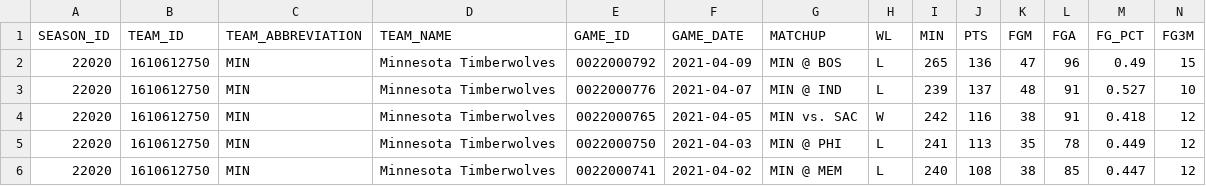
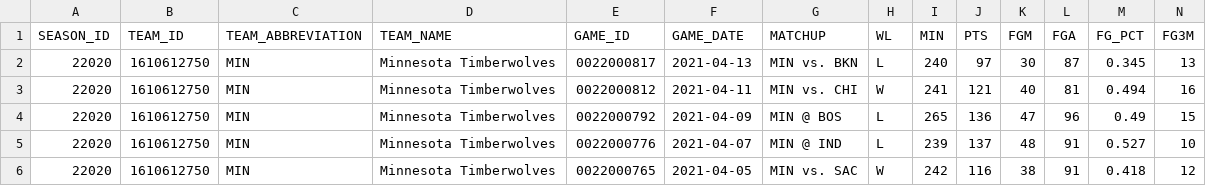
Before and after one commit to EllAchE/nba_tipoff, a CSV file: Data/CSV/season_summary_data/MIN_allgames.csv, drawn as a sheet; only a part is shown; the shorter side is filled out with more unchanged rows; rows hold the shown columns only; the diff names each change by its address in the sheet, - before the commit and + after, or states it on an @@ line.

```diff
--- a/Data/CSV/season_summary_data/MIN_allgames.csv
+++ b/Data/CSV/season_summary_data/MIN_allgames.csv
+row 2: 22020 | 1610612750 | MIN | Minnesota Timberwolves | 0022000817 | 2021-04-13 | MIN vs. BKN | L | 240 | 97 | 30 | 87 | 0.345 | 13
+row 3: 22020 | 1610612750 | MIN | Minnesota Timberwolves | 0022000812 | 2021-04-11 | MIN vs. CHI | W | 241 | 121 | 40 | 81 | 0.494 | 16
```
Also changed, not shown: Data/CSV/season_summary_data/LAL_allgames.csv, Data/CSV/season_summary_data/MEM_allgames.csv, 48 other files.
